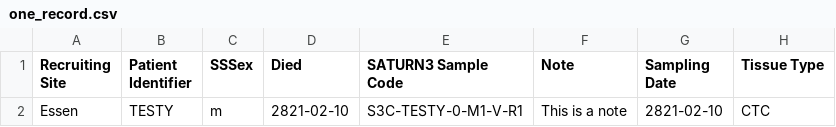
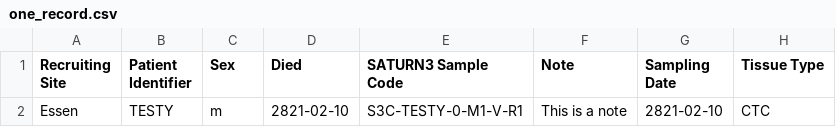
Before and after one commit to ICCB-Cologne/limetrack, a CSV file: csv-files/one_record.csv, drawn as a sheet; only a part is shown; the diff names each change by its address in the sheet, - before the commit and + after, or states it on an @@ line.

Commit message:
another accidentally saved test typo removed

```diff
--- a/csv-files/one_record.csv
+++ b/csv-files/one_record.csv
-C1: SSSex
+C1: Sex
```
